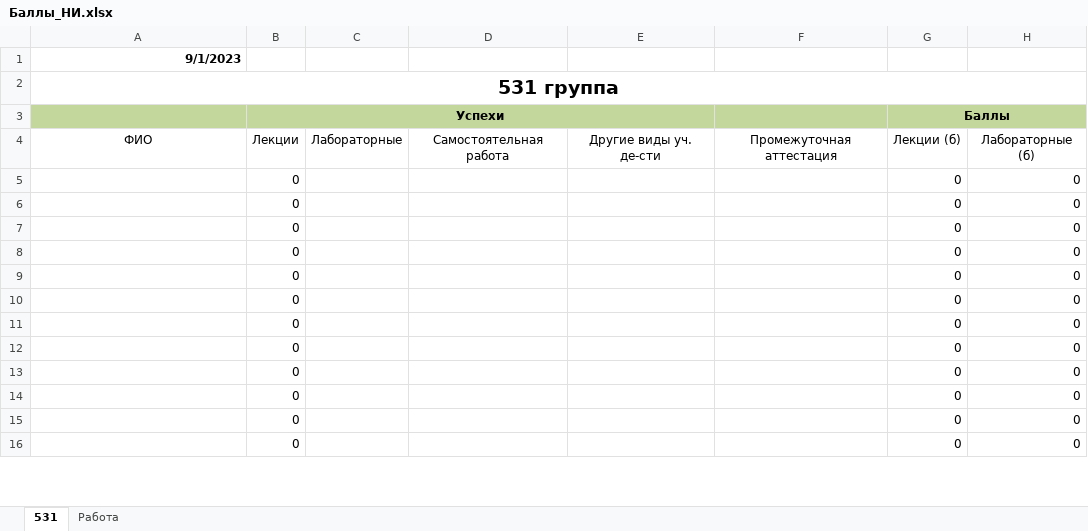
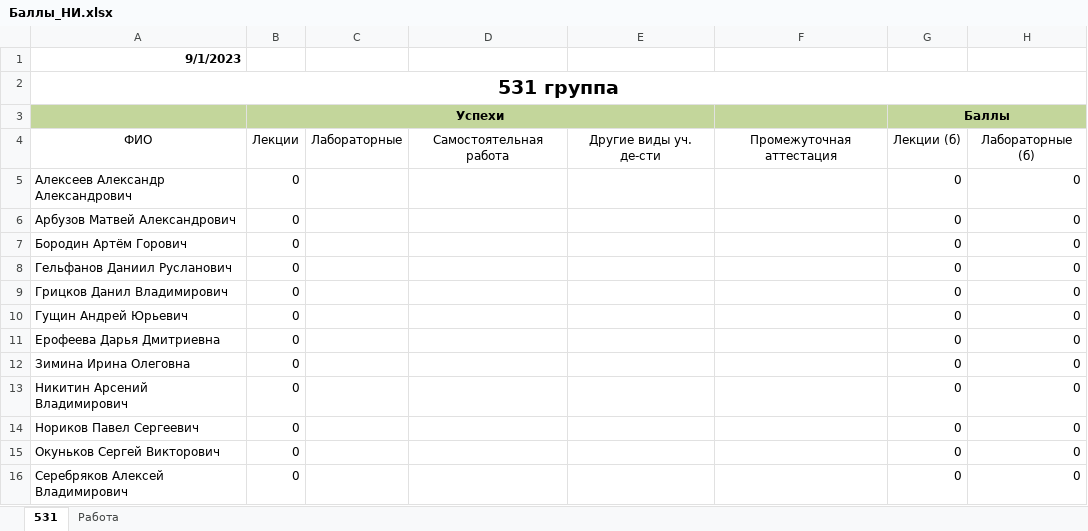
Before and after one commit to gurgutan/NI, an Excel workbook: БАРС/Баллы_НИ.xlsx, sheet 531, drawn as a sheet; only a part is shown; values as stored, in another font and other column widths than the file's, no borders; table styles not drawn; the diff covers the shown part only; the diff names each change by its address in the sheet, - before the commit and + after, or states it on an @@ line.

```diff
--- a/БАРС/Баллы_НИ.xlsx (sheet 531)
+++ b/БАРС/Баллы_НИ.xlsx (sheet 531)
-A5: (empty)
+A5: Алексеев Александр Александрович
-A6: (empty)
+A6: Арбузов Матвей Александрович
-A7: (empty)
+A7: Бородин Артём Горович
-A8: (empty)
+A8: Гельфанов Даниил Русланович
-A9: (empty)
+A9: Грицков Данил Владимирович
-A10: (empty)
+A10: Гущин Андрей Юрьевич
-A11: (empty)
+A11: Ерофеева Дарья Дмитриевна
-A12: (empty)
+A12: Зимина Ирина Олеговна
-A13: (empty)
+A13: Никитин Арсений Владимирович
-A14: (empty)
+A14: Нориков Павел Сергеевич
-A15: (empty)
+A15: Окуньков Сергей Викторович
-A16: (empty)
+A16: Серебряков Алексей Владимирович
```
Also changed, not shown: 5 added rows and 8 edited cells elsewhere in this sheet, sheet Работа, Тесты/Проверочные вопросы НИ.xlsx, 1 other file.
